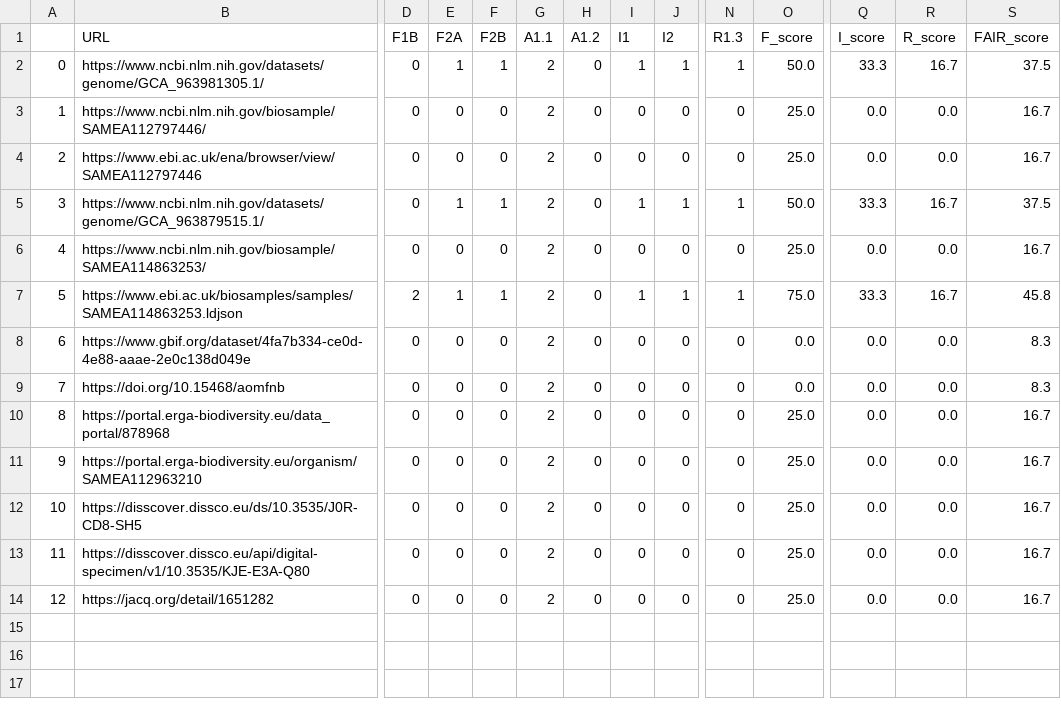
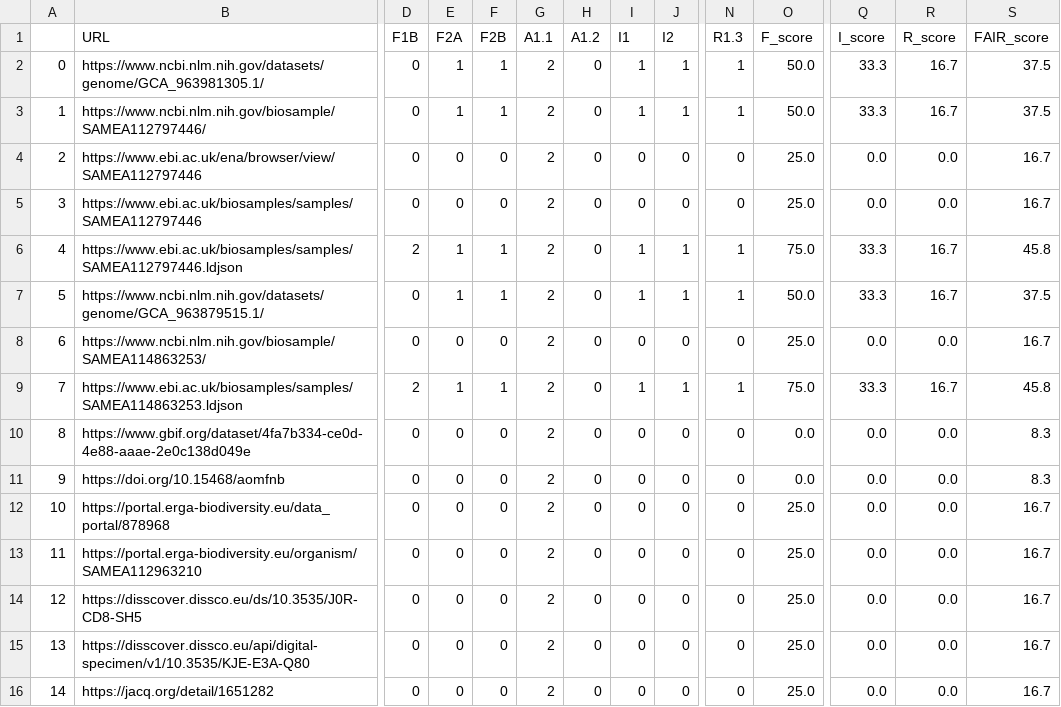
Before and after one commit to Phloemus/FAIR-checker, a CSV file: notebooks/biodiv-fc_evals-2026.csv, drawn as a sheet; only a part is shown, gaps mark what is left out; addresses are those after the commit; rows hold the shown columns only; the diff names each change by its address in the sheet, - before the commit and + after, or states it on an @@ line.

Commit message:
new eval for Biodiv resources

```diff
--- a/notebooks/biodiv-fc_evals-2026.csv
+++ b/notebooks/biodiv-fc_evals-2026.csv
-E3 (F2A): 0
+E3 (F2A): 1
-F3 (F2B): 0
+F3 (F2B): 1
-I3 (I1): 0
+I3 (I1): 1
-J3 (I2): 0
+J3 (I2): 1
-N3 (R1.3): 0
+N3 (R1.3): 1
-O3 (F_score): 25.0
+O3 (F_score): 50.0
-Q3 (I_score): 0.0
+Q3 (I_score): 33.3
-R3 (R_score): 0.0
+R3 (R_score): 16.7
-S3 (FAIR_score): 16.7
+S3 (FAIR_score): 37.5
+row 5: 3 | https://www.ebi.ac.uk/biosamples/samples/SAMEA112797446 | 0 | 0 | 0 | 2 | 0 | 0 | 0 | 0 | 25.0 | 0.0 | 0.0 | 16.7
+row 6: 4 | https://www.ebi.ac.uk/biosamples/samples/SAMEA112797446.ldjson | 2 | 1 | 1 | 2 | 0 | 1 | 1 | 1 | 75.0 | 33.3 | 16.7 | 45.8
@@ column A renumbered from row 7 down @@
```
Also changed, not shown: 5 other files.
